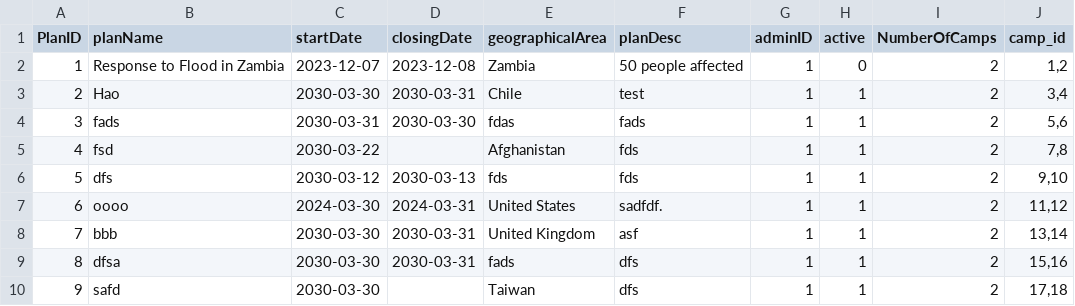
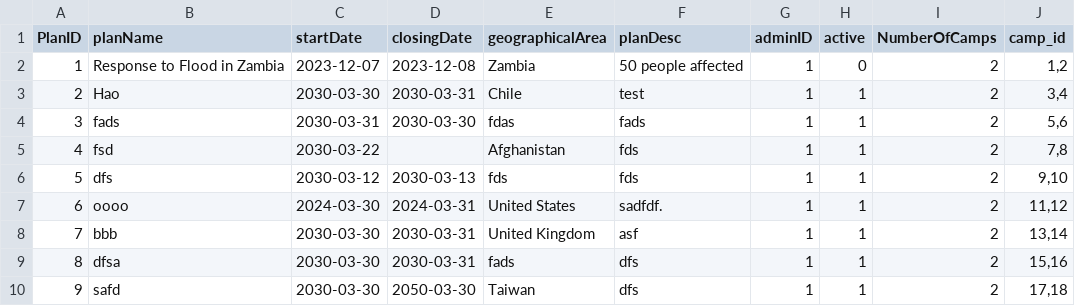
Before and after one commit to Alimauroraa/intro_programming_cw, a CSV file: project into prog/plan.csv, drawn as a sheet.

```diff
--- a/project into prog/plan.csv
+++ b/project into prog/plan.csv
@@ -11,2 +11,2 @@ PlanID,planName,startDate,closingDate,geographicalArea,planDesc,adminID,active,N
 8,dfsa,2030-03-30,2030-03-31,fads,dfs,1,1,2,"15,16"
-9,safd,2030-03-30,,Taiwan,dfs,1,1,2,"17,18"
+9,safd,2030-03-30,2050-03-30,Taiwan,dfs,1,1,2,"17,18"
```
Also changed, not shown: 3 other files.
